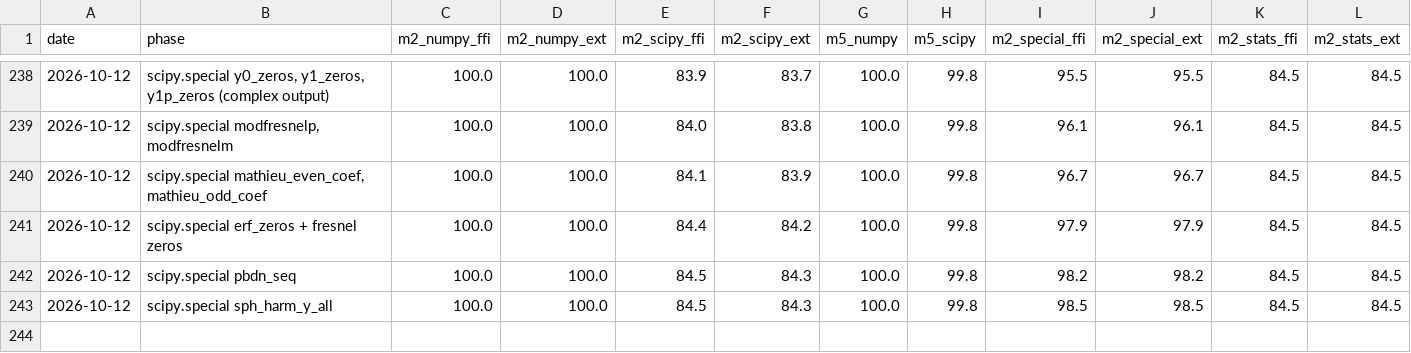
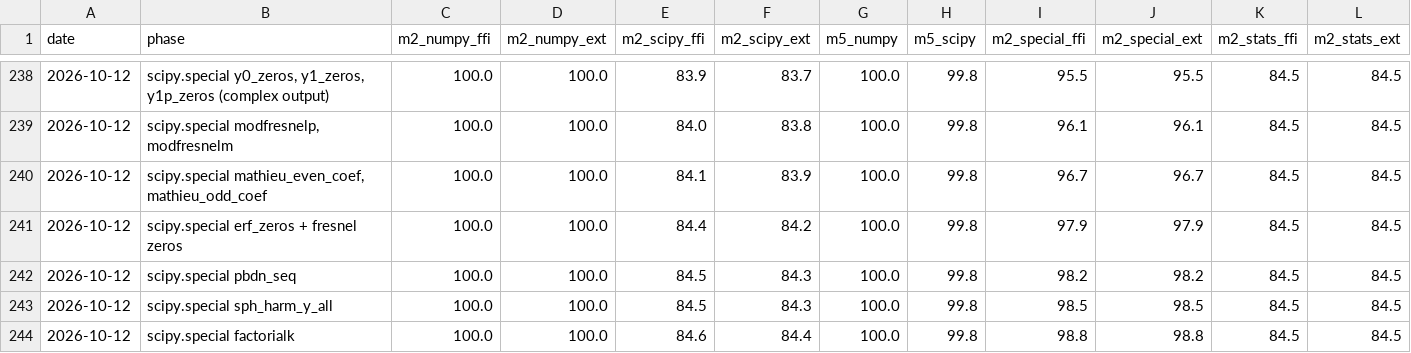
Before and after one commit to DMJ-CV-91913/tessero, a CSV file: .work/metrics-history.csv, drawn as a sheet; only a part is shown, gaps mark what is left out.

```diff
--- a/.work/metrics-history.csv
+++ b/.work/metrics-history.csv
@@ -243 +243,2 @@ date,phase,m2_numpy_ffi,m2_numpy_ext,m2_scipy_ffi,m2_scipy_ext,m5_numpy,m5_scipy
 2026-10-12,scipy.special sph_harm_y_all,100.0,100.0,84.5,84.3,100.0,99.8,98.5,98.5,84.5,84.5
+2026-10-12,scipy.special factorialk,100.0,100.0,84.6,84.4,100.0,99.8,98.8,98.8,84.5,84.5
```
Also changed, not shown: 13 other files.
